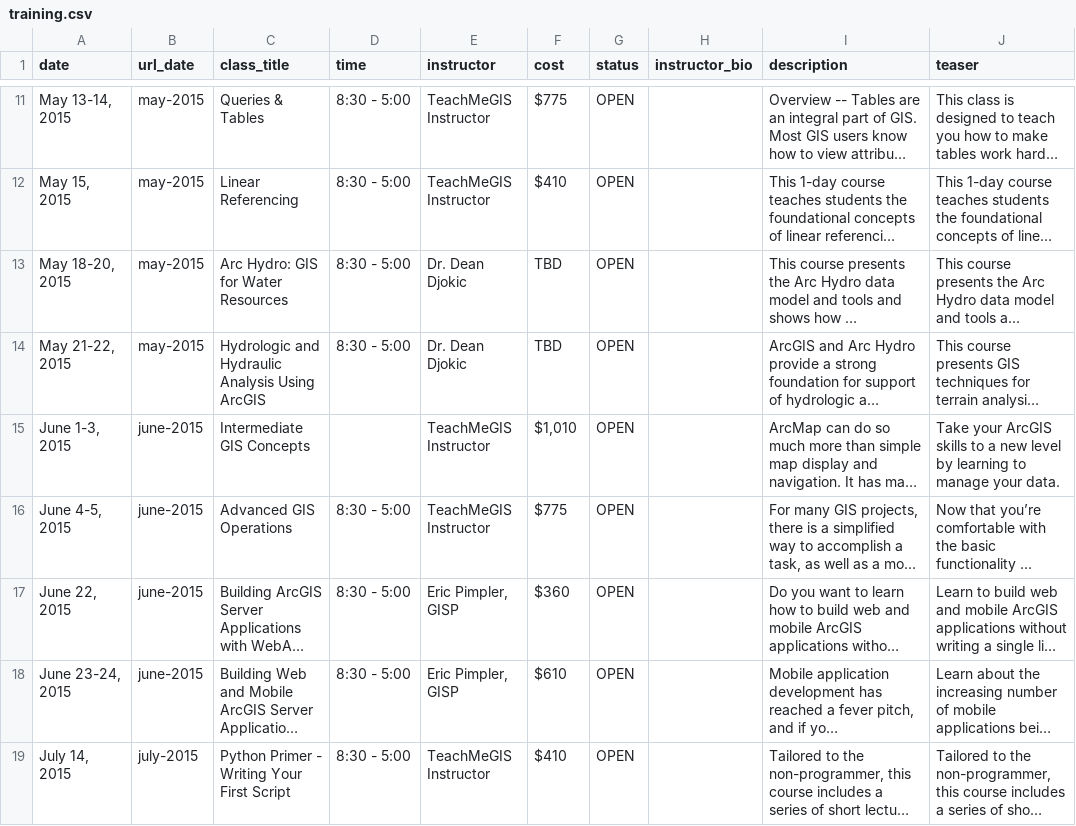
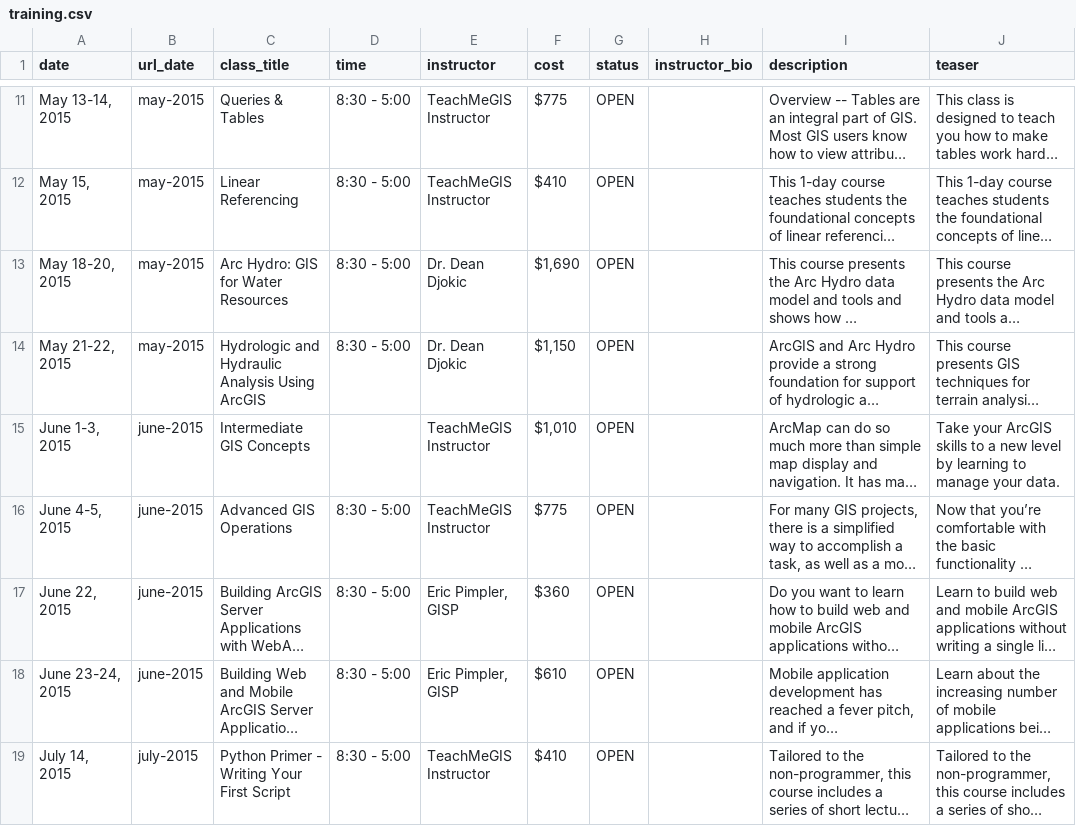
Before and after one commit to dbuysse/tnris.org, a CSV file: content/training.csv, drawn as a sheet; only a part is shown, gaps mark what is left out; long unchanged cells end in …; the diff names each change by its address in the sheet, - before the commit and + after, or states it on an @@ line.

Commit message:
updating archydro costs via training spreadsheet

```diff
--- a/content/training.csv
+++ b/content/training.csv
-F13 (cost): TBD
+F13 (cost): $1,690
-F14 (cost): TBD
+F14 (cost): $1,150
```
